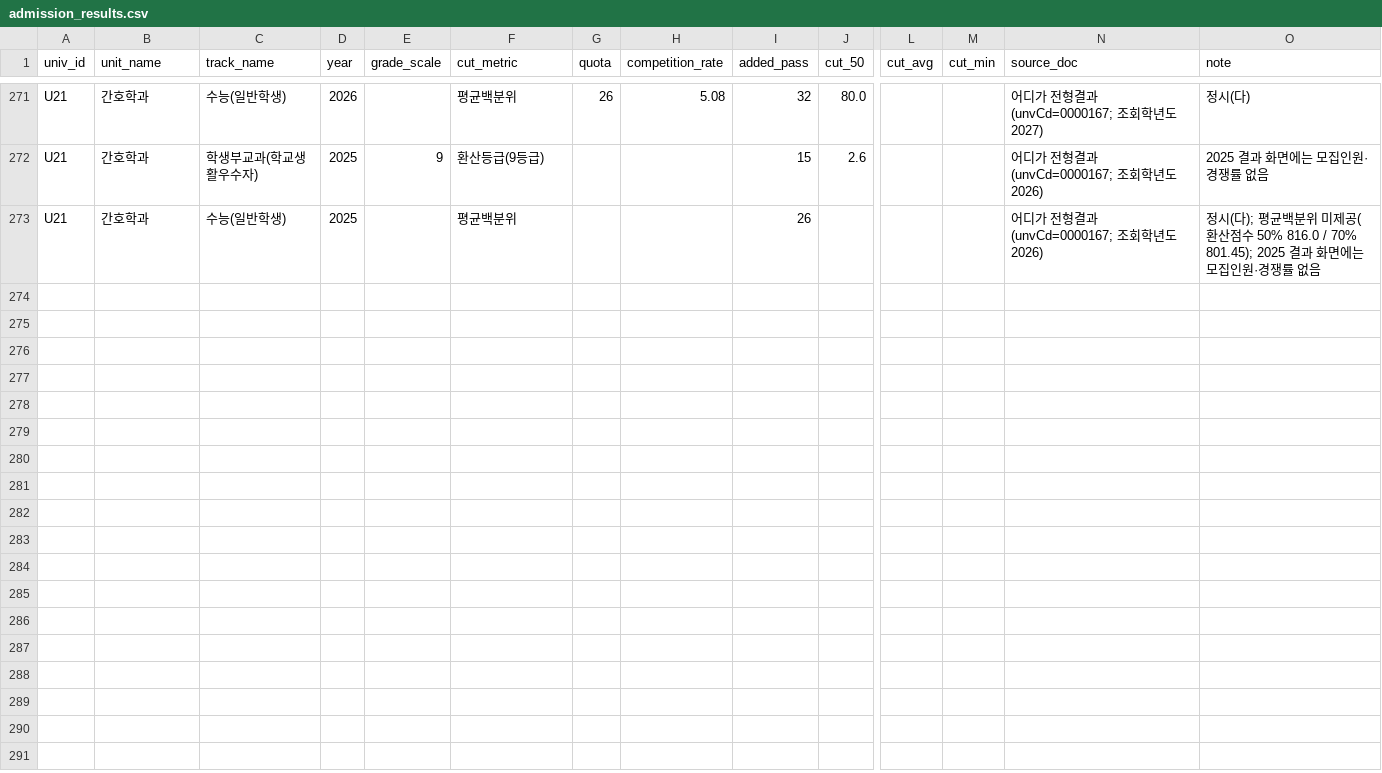
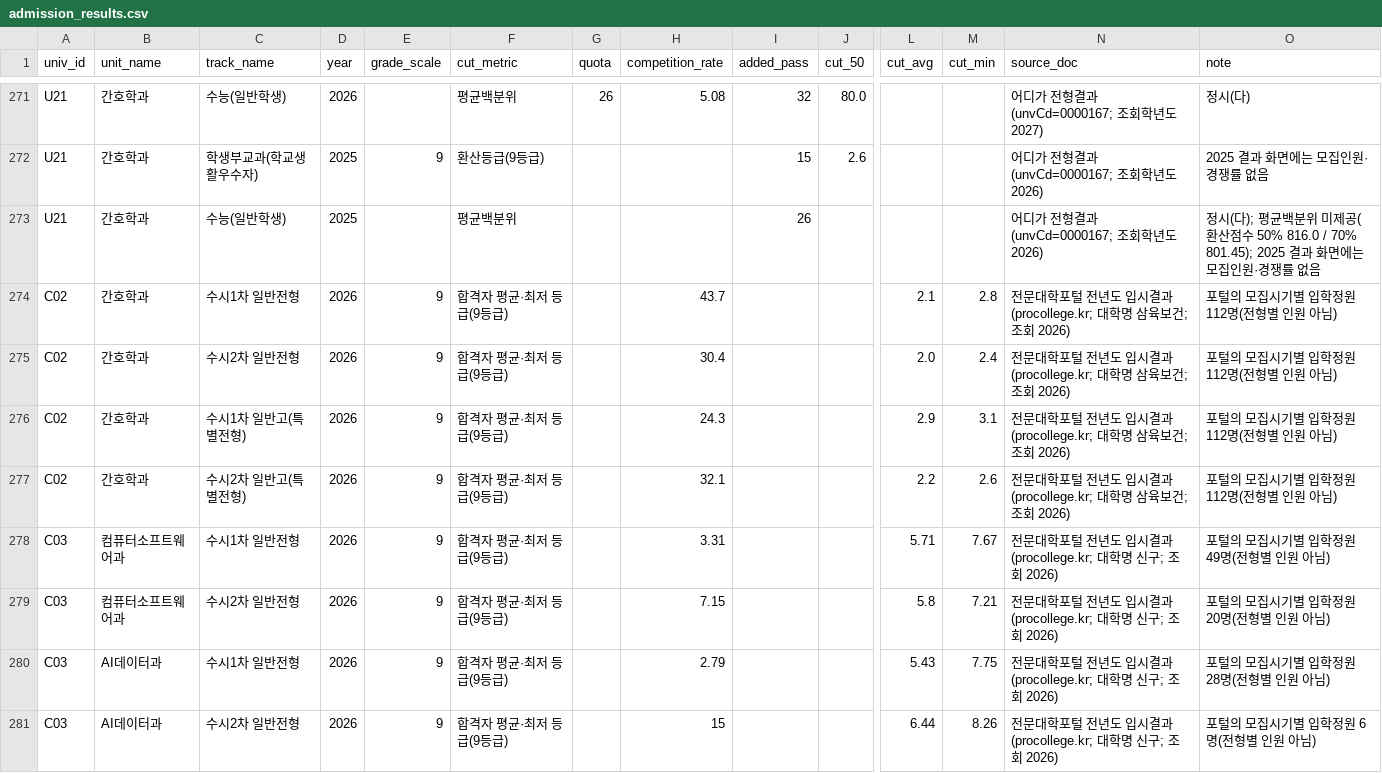
Before and after one commit to actdan2016-cmd/miniPJT, a CSV file: data/admission_results.csv, drawn as a sheet; only a part is shown, gaps mark what is left out; rows hold the shown columns only; the diff names each change by its address in the sheet, - before the commit and + after, or states it on an @@ line.

```diff
--- a/data/admission_results.csv
+++ b/data/admission_results.csv
+row 274: C02 | 간호학과 | 수시1차 일반전형 | 2026 | 9 | 합격자 평균·최저 등급(9등급) |  | 43.7 |  |  | 2.1 | 2.8 | 전문대학포털 전년도 입시결과(procollege.kr; 대학명 삼육보건; 조회 2026) | 포털의 모집시기별 입학정원 112명(전형별 인원 아님)
+row 275: C02 | 간호학과 | 수시2차 일반전형 | 2026 | 9 | 합격자 평균·최저 등급(9등급) |  | 30.4 |  |  | 2.0 | 2.4 | 전문대학포털 전년도 입시결과(procollege.kr; 대학명 삼육보건; 조회 2026) | 포털의 모집시기별 입학정원 112명(전형별 인원 아님)
+row 276: C02 | 간호학과 | 수시1차 일반고(특별전형) | 2026 | 9 | 합격자 평균·최저 등급(9등급) |  | 24.3 |  |  | 2.9 | 3.1 | 전문대학포털 전년도 입시결과(procollege.kr; 대학명 삼육보건; 조회 2026) | 포털의 모집시기별 입학정원 112명(전형별 인원 아님)
+row 277: C02 | 간호학과 | 수시2차 일반고(특별전형) | 2026 | 9 | 합격자 평균·최저 등급(9등급) |  | 32.1 |  |  | 2.2 | 2.6 | 전문대학포털 전년도 입시결과(procollege.kr; 대학명 삼육보건; 조회 2026) | 포털의 모집시기별 입학정원 112명(전형별 인원 아님)
+row 278: C03 | 컴퓨터소프트웨어과 | 수시1차 일반전형 | 2026 | 9 | 합격자 평균·최저 등급(9등급) |  | 3.31 |  |  | 5.71 | 7.67 | 전문대학포털 전년도 입시결과(procollege.kr; 대학명 신구; 조회 2026) | 포털의 모집시기별 입학정원 49명(전형별 인원 아님)
+row 279: C03 | 컴퓨터소프트웨어과 | 수시2차 일반전형 | 2026 | 9 | 합격자 평균·최저 등급(9등급) |  | 7.15 |  |  | 5.8 | 7.21 | 전문대학포털 전년도 입시결과(procollege.kr; 대학명 신구; 조회 2026) | 포털의 모집시기별 입학정원 20명(전형별 인원 아님)
+row 280: C03 | AI데이터과 | 수시1차 일반전형 | 2026 | 9 | 합격자 평균·최저 등급(9등급) |  | 2.79 |  |  | 5.43 | 7.75 | 전문대학포털 전년도 입시결과(procollege.kr; 대학명 신구; 조회 2026) | 포털의 모집시기별 입학정원 28명(전형별 인원 아님)
+row 281: C03 | AI데이터과 | 수시2차 일반전형 | 2026 | 9 | 합격자 평균·최저 등급(9등급) |  | 15 |  |  | 6.44 | 8.26 | 전문대학포털 전년도 입시결과(procollege.kr; 대학명 신구; 조회 2026) | 포털의 모집시기별 입학정원 6명(전형별 인원 아님)
```
Also changed, not shown: data/programs.csv, data/universities.csv, 1 other file.
